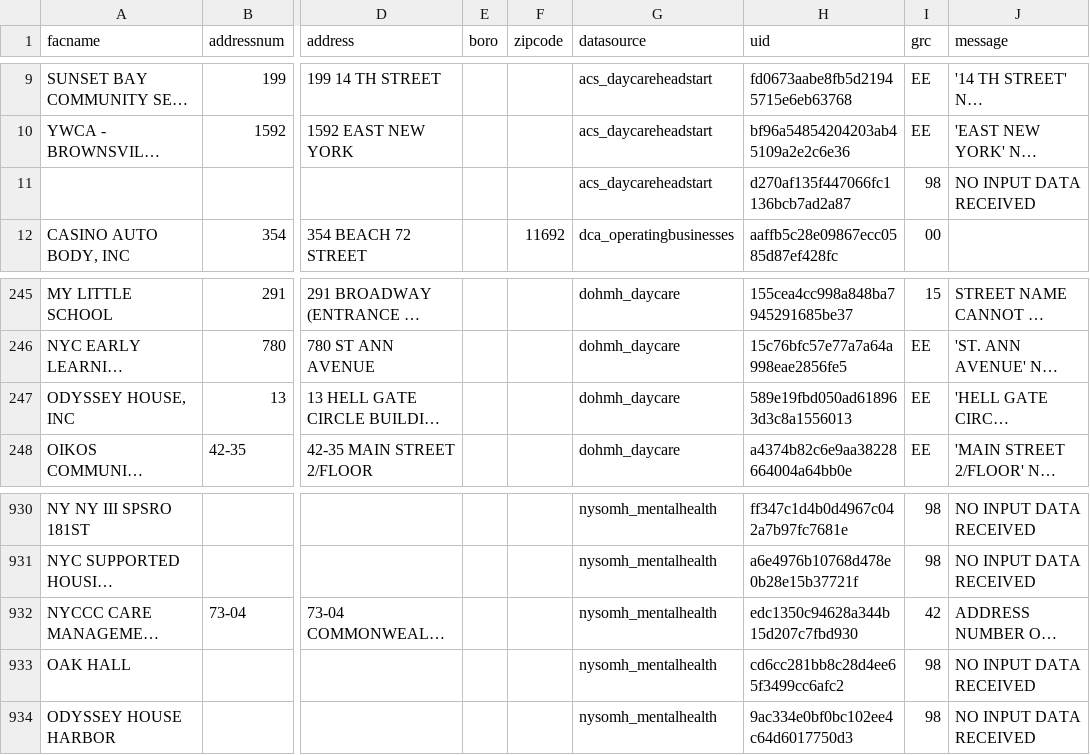
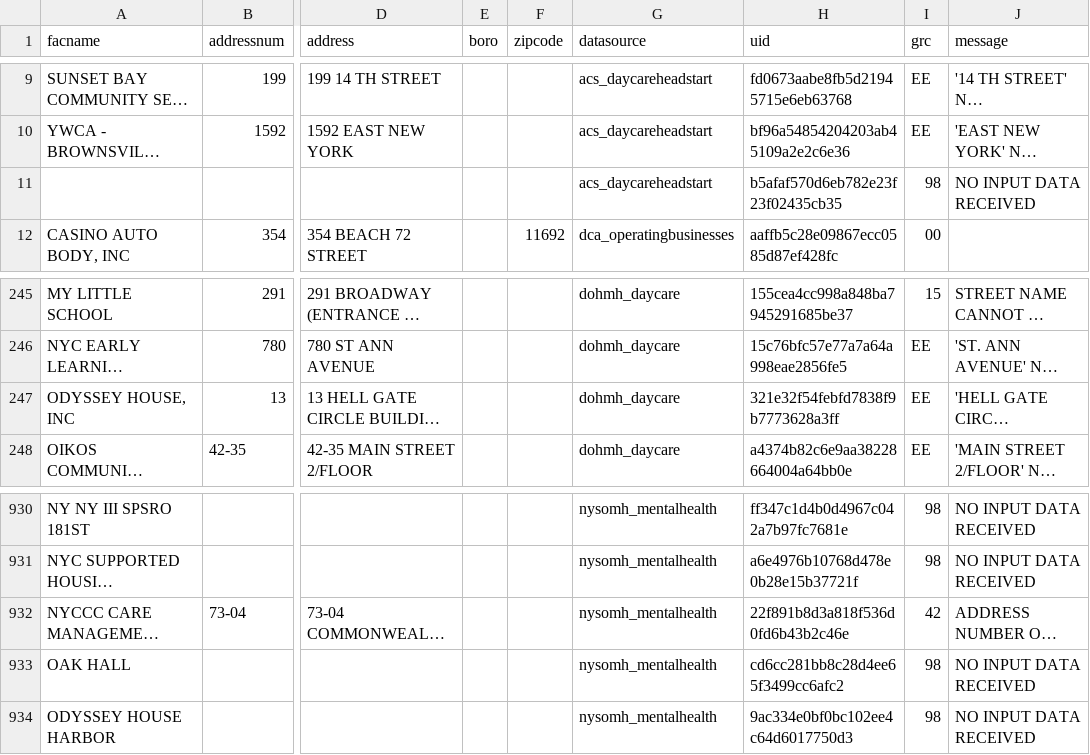
Before and after one commit to NYCPlanning/db-facilities-tmp, a CSV file: output/geo_rejects.csv, drawn as a sheet; only a part is shown, gaps mark what is left out; long unchanged cells end in …; the diff names each change by its address in the sheet, - before the commit and + after, or states it on an @@ line.

```diff
--- a/output/geo_rejects.csv
+++ b/output/geo_rejects.csv
-H11 (uid): d270af135f447066fc1136bcb7ad2a87
+H11 (uid): b5afaf570d6eb782e23f23f02435cb35
-H247 (uid): 589e19fbd050ad618963d3c8a1556013
+H247 (uid): 321e32f54febfd7838f9b7773628a3ff
-H932 (uid): edc1350c94628a344b15d207c7fbd930
+H932 (uid): 22f891b8d3a818f536d0fd6b43b2c46e
```
Also changed, not shown: output/qc_classification.csv, output/qc_diff.csv, 13 other files.
